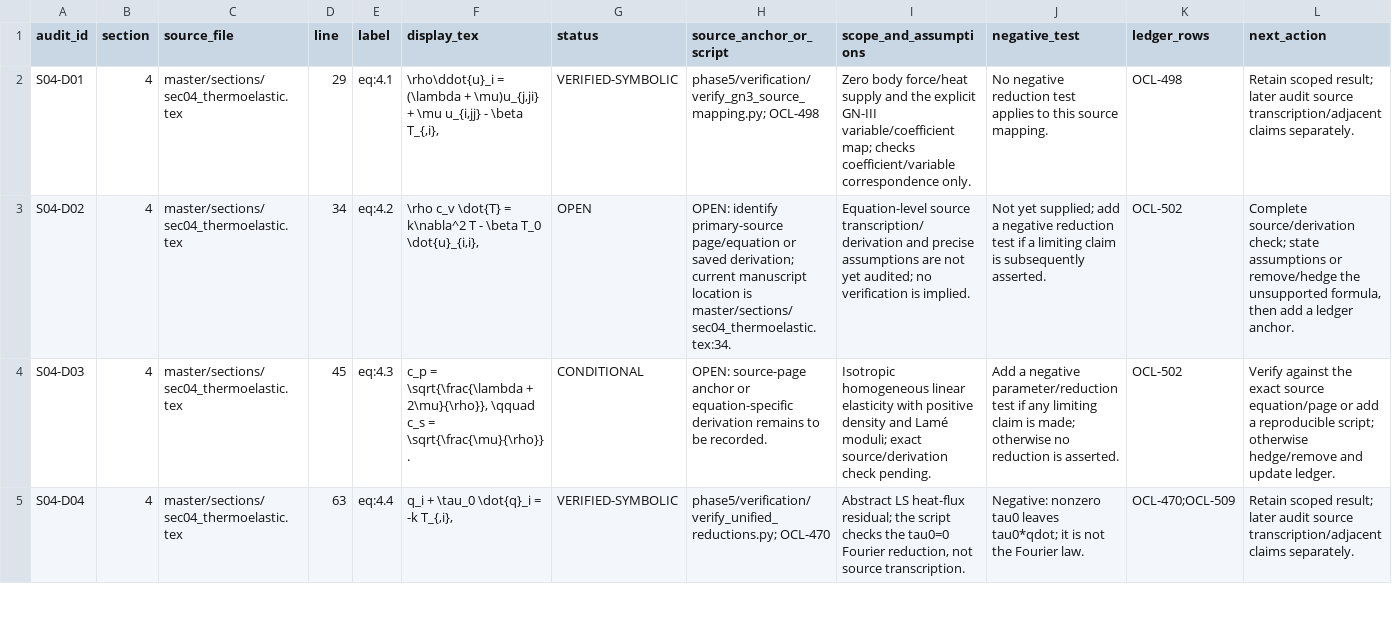
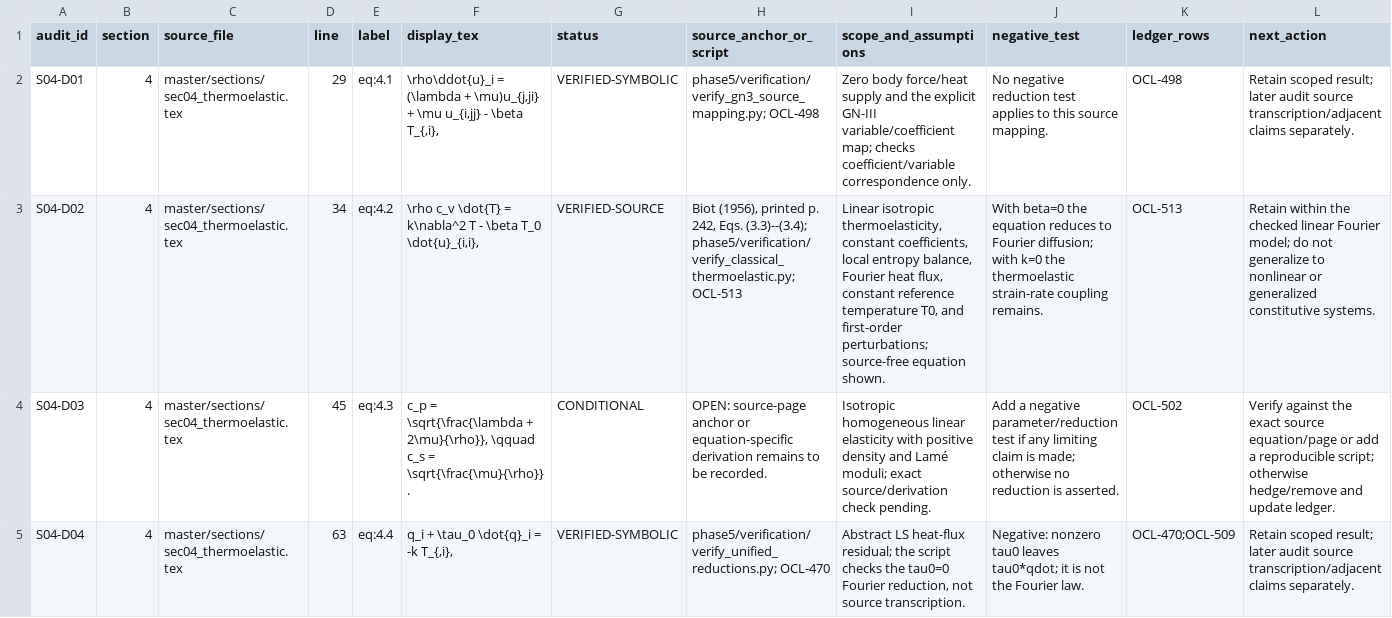
Before and after one commit to vipin-oss/le, a CSV file: phase5/reports/EQUATION_AUDIT.csv, drawn as a sheet; only a part is shown; the diff names each change by its address in the sheet, - before the commit and + after, or states it on an @@ line.

```diff
--- a/phase5/reports/EQUATION_AUDIT.csv
+++ b/phase5/reports/EQUATION_AUDIT.csv
-G3 (status): OPEN
+G3 (status): VERIFIED-SOURCE
-H3 (source_anchor_or_script): OPEN: identify primary-source page/equation or saved derivation; current manuscript location is master/sections/sec04_thermoelastic.tex:34.
+H3 (source_anchor_or_script): Biot (1956), printed p. 242, Eqs. (3.3)--(3.4); phase5/verification/verify_classical_thermoelastic.py; OCL-513
-I3 (scope_and_assumptions): Equation-level source transcription/derivation and precise assumptions are not yet audited; no verification is implied.
+I3 (scope_and_assumptions): Linear isotropic thermoelasticity, constant coefficients, local entropy balance, Fourier heat flux, constant reference temperature T0, and first-order perturbations; source-free equation shown.
-J3 (negative_test): Not yet supplied; add a negative reduction test if a limiting claim is subsequently asserted.
+J3 (negative_test): With beta=0 the equation reduces to Fourier diffusion; with k=0 the thermoelastic strain-rate coupling remains.
-K3 (ledger_rows): OCL-502
+K3 (ledger_rows): OCL-513
-L3 (next_action): Complete source/derivation check; state assumptions or remove/hedge the unsupported formula, then add a ledger anchor.
+L3 (next_action): Retain within the checked linear Fourier model; do not generalize to nonlinear or generalized constitutive systems.
```
Also changed, not shown: phase5/reports/OPEN_CLAIMS_LEDGER.csv, 4 other files.
